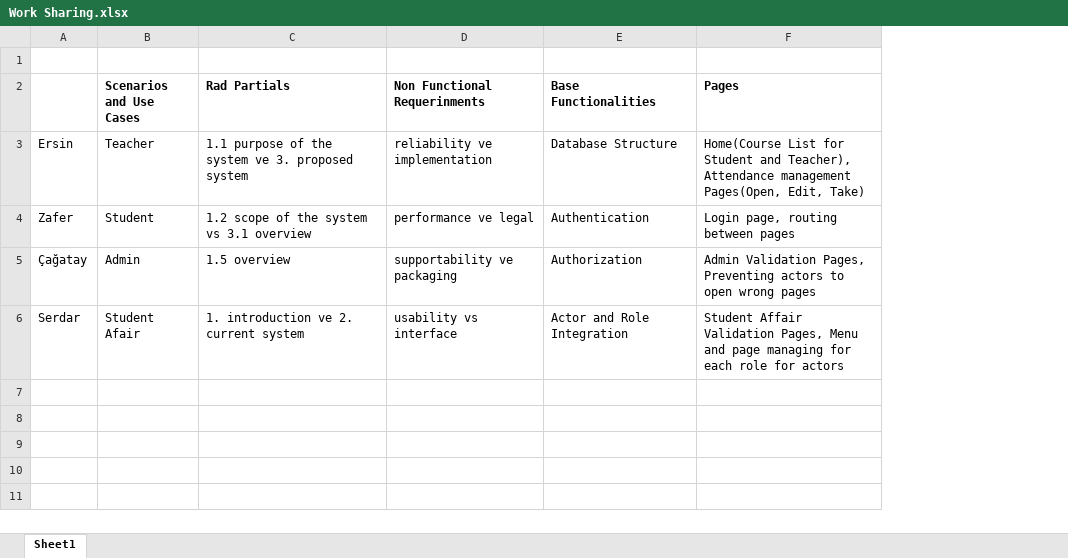
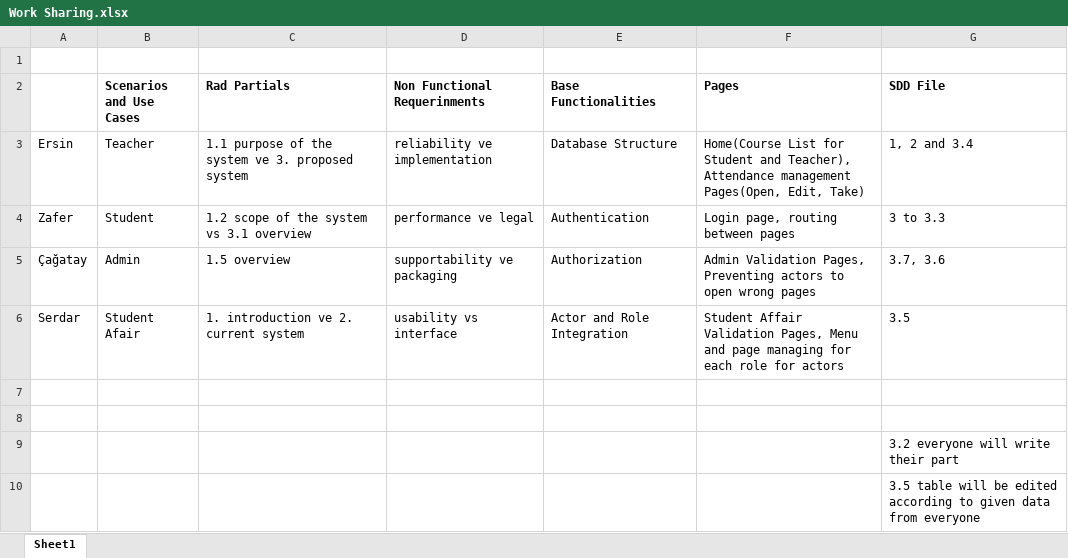
Before and after one commit to ersincebi/soft3101, an Excel workbook: documents/Work Sharing.xlsx, sheet Sheet1, drawn as a sheet; values as stored, in another font and other column widths than the file's, no borders; the diff names each change by its address in the sheet, - before the commit and + after, or states it on an @@ line.

Commit message:
work sharing update

```diff
--- a/documents/Work Sharing.xlsx (sheet Sheet1)
+++ b/documents/Work Sharing.xlsx (sheet Sheet1)
+column G (SDD File), rows 3-6: 1, 2 and 3.4 | 3 to 3.3 | 3.7, 3.6 | 3.5
+row 7: (empty)
+row 8: (empty)
+row 9:  |  |  |  |  |  | 3.2 everyone will write their part
+row 10:  |  |  |  |  |  | 3.5 table will be edited according to given data from everyone
```
Also changed, not shown: 2 other files.
